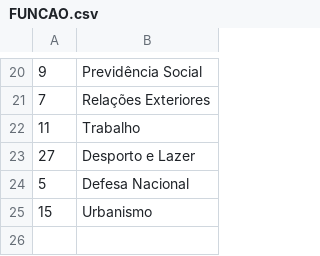
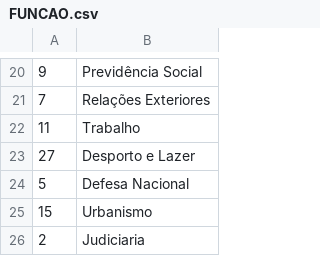
Before and after one commit to Marcelo5215/BD-FINAL-2016-2, a CSV file: Diarias/D-1507/FUNCAO.csv, drawn as a sheet; only a part is shown, gaps mark what is left out.

```diff
--- a/Diarias/D-1507/FUNCAO.csv
+++ b/Diarias/D-1507/FUNCAO.csv
@@ -25 +25,2 @@
 15	Urbanismo
+2	Judiciaria
```
Also changed, not shown: Diarias/D-1507/SUBFUNCAO.csv, 2 other files.
